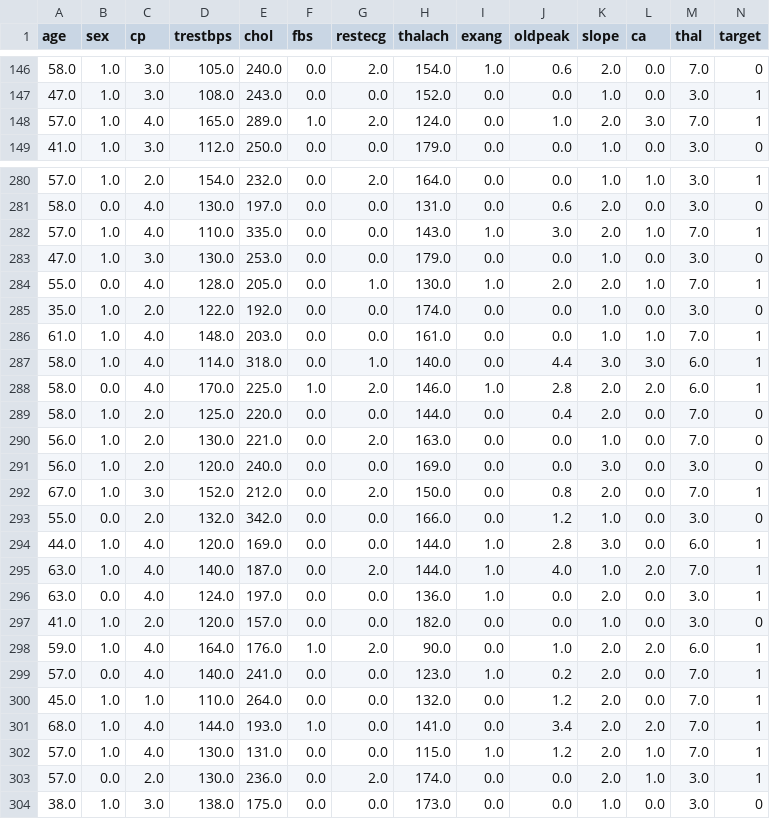
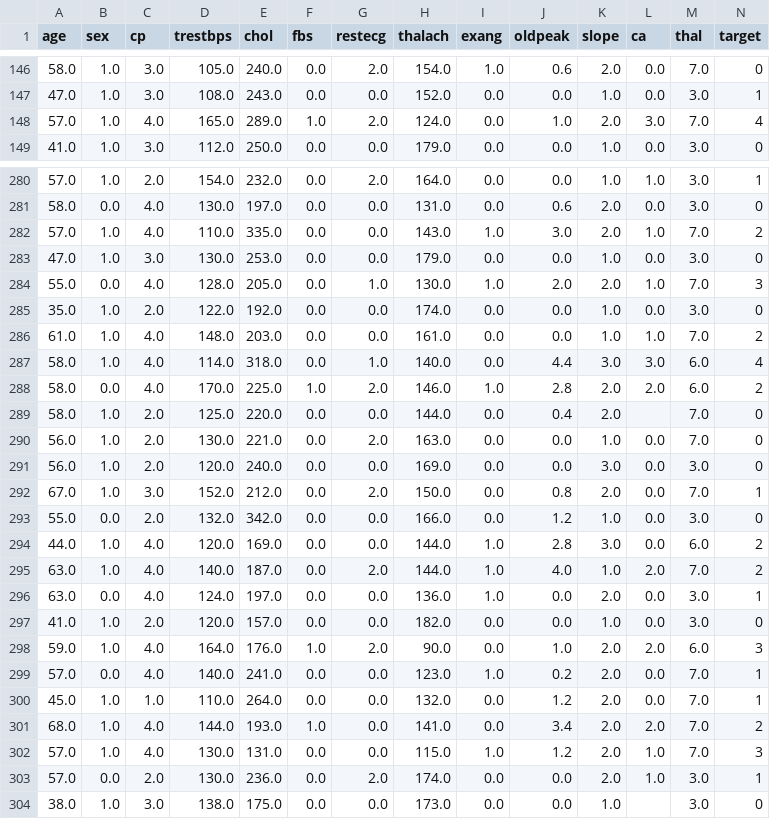
Before and after one commit to Vanshika-91/Disease-Prediction, a CSV file: Heart-Disease/dataset/heart_cleaned.csv, drawn as a sheet; only a part is shown, gaps mark what is left out; the diff covers the shown part only.

```diff
--- a/Heart-Disease/dataset/heart_cleaned.csv
+++ b/Heart-Disease/dataset/heart_cleaned.csv
@@ -147,3 +147,3 @@ age,sex,cp,trestbps,chol,fbs,restecg,thalach,exang,oldpeak,slope,ca,thal,target
 47.0,1.0,3.0,108.0,243.0,0.0,0.0,152.0,0.0,0.0,1.0,0.0,3.0,1
-57.0,1.0,4.0,165.0,289.0,1.0,2.0,124.0,0.0,1.0,2.0,3.0,7.0,1
+57.0,1.0,4.0,165.0,289.0,1.0,2.0,124.0,0.0,1.0,2.0,3.0,7.0,4
 41.0,1.0,3.0,112.0,250.0,0.0,0.0,179.0,0.0,0.0,1.0,0.0,3.0,0
@@ -281,10 +281,10 @@ age,sex,cp,trestbps,chol,fbs,restecg,thalach,exang,oldpeak,slope,ca,thal,target
 58.0,0.0,4.0,130.0,197.0,0.0,0.0,131.0,0.0,0.6,2.0,0.0,3.0,0
-57.0,1.0,4.0,110.0,335.0,0.0,0.0,143.0,1.0,3.0,2.0,1.0,7.0,1
+57.0,1.0,4.0,110.0,335.0,0.0,0.0,143.0,1.0,3.0,2.0,1.0,7.0,2
 47.0,1.0,3.0,130.0,253.0,0.0,0.0,179.0,0.0,0.0,1.0,0.0,3.0,0
-55.0,0.0,4.0,128.0,205.0,0.0,1.0,130.0,1.0,2.0,2.0,1.0,7.0,1
+55.0,0.0,4.0,128.0,205.0,0.0,1.0,130.0,1.0,2.0,2.0,1.0,7.0,3
 35.0,1.0,2.0,122.0,192.0,0.0,0.0,174.0,0.0,0.0,1.0,0.0,3.0,0
-61.0,1.0,4.0,148.0,203.0,0.0,0.0,161.0,0.0,0.0,1.0,1.0,7.0,1
-58.0,1.0,4.0,114.0,318.0,0.0,1.0,140.0,0.0,4.4,3.0,3.0,6.0,1
-58.0,0.0,4.0,170.0,225.0,1.0,2.0,146.0,1.0,2.8,2.0,2.0,6.0,1
-58.0,1.0,2.0,125.0,220.0,0.0,0.0,144.0,0.0,0.4,2.0,0.0,7.0,0
+61.0,1.0,4.0,148.0,203.0,0.0,0.0,161.0,0.0,0.0,1.0,1.0,7.0,2
+58.0,1.0,4.0,114.0,318.0,0.0,1.0,140.0,0.0,4.4,3.0,3.0,6.0,4
+58.0,0.0,4.0,170.0,225.0,1.0,2.0,146.0,1.0,2.8,2.0,2.0,6.0,2
+58.0,1.0,2.0,125.0,220.0,0.0,0.0,144.0,0.0,0.4,2.0,,7.0,0
 56.0,1.0,2.0,130.0,221.0,0.0,2.0,163.0,0.0,0.0,1.0,0.0,7.0,0
@@ -293,12 +293,12 @@ age,sex,cp,trestbps,chol,fbs,restecg,thalach,exang,oldpeak,slope,ca,thal,target
 55.0,0.0,2.0,132.0,342.0,0.0,0.0,166.0,0.0,1.2,1.0,0.0,3.0,0
-44.0,1.0,4.0,120.0,169.0,0.0,0.0,144.0,1.0,2.8,3.0,0.0,6.0,1
-63.0,1.0,4.0,140.0,187.0,0.0,2.0,144.0,1.0,4.0,1.0,2.0,7.0,1
+44.0,1.0,4.0,120.0,169.0,0.0,0.0,144.0,1.0,2.8,3.0,0.0,6.0,2
+63.0,1.0,4.0,140.0,187.0,0.0,2.0,144.0,1.0,4.0,1.0,2.0,7.0,2
 63.0,0.0,4.0,124.0,197.0,0.0,0.0,136.0,1.0,0.0,2.0,0.0,3.0,1
 41.0,1.0,2.0,120.0,157.0,0.0,0.0,182.0,0.0,0.0,1.0,0.0,3.0,0
-59.0,1.0,4.0,164.0,176.0,1.0,2.0,90.0,0.0,1.0,2.0,2.0,6.0,1
+59.0,1.0,4.0,164.0,176.0,1.0,2.0,90.0,0.0,1.0,2.0,2.0,6.0,3
 57.0,0.0,4.0,140.0,241.0,0.0,0.0,123.0,1.0,0.2,2.0,0.0,7.0,1
 45.0,1.0,1.0,110.0,264.0,0.0,0.0,132.0,0.0,1.2,2.0,0.0,7.0,1
-68.0,1.0,4.0,144.0,193.0,1.0,0.0,141.0,0.0,3.4,2.0,2.0,7.0,1
-57.0,1.0,4.0,130.0,131.0,0.0,0.0,115.0,1.0,1.2,2.0,1.0,7.0,1
+68.0,1.0,4.0,144.0,193.0,1.0,0.0,141.0,0.0,3.4,2.0,2.0,7.0,2
+57.0,1.0,4.0,130.0,131.0,0.0,0.0,115.0,1.0,1.2,2.0,1.0,7.0,3
 57.0,0.0,2.0,130.0,236.0,0.0,2.0,174.0,0.0,0.0,2.0,1.0,3.0,1
-38.0,1.0,3.0,138.0,175.0,0.0,0.0,173.0,0.0,0.0,1.0,0.0,3.0,0
+38.0,1.0,3.0,138.0,175.0,0.0,0.0,173.0,0.0,0.0,1.0,,3.0,0
```
Also changed, not shown: 77 edited cells elsewhere in this file, 24 other files.
